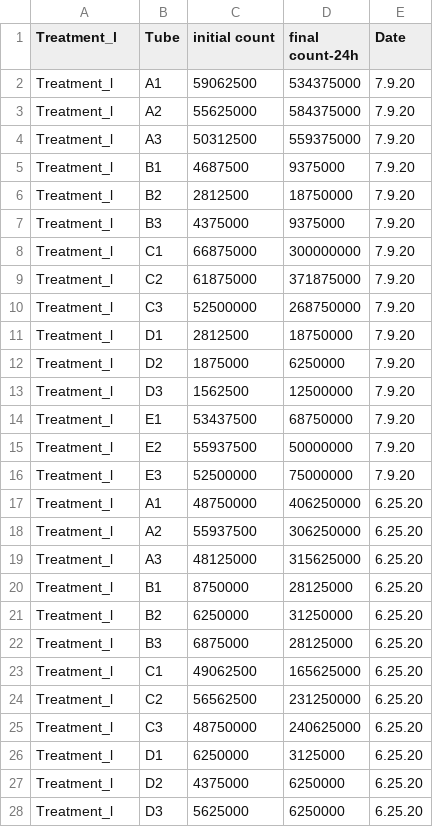
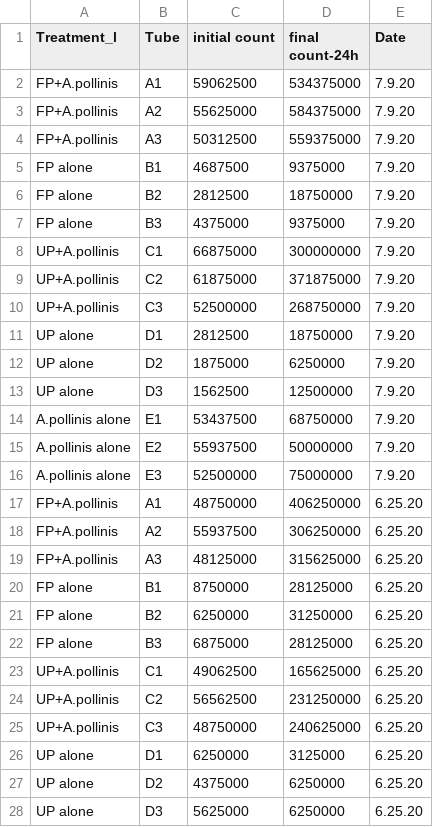
Before and after one commit to ChelHaa/BIS15L_W2026_Group1, a CSV file: Data/Apollinis_benefit_data.csv, drawn as a sheet; only a part is shown; the diff covers the shown part only.

```diff
--- a/Data/Apollinis_benefit_data.csv
+++ b/Data/Apollinis_benefit_data.csv
@@ -1,28 +1,28 @@
 Treatment_l,Tube,initial count,final count-24h,Date
-Treatment_l,A1,59062500,534375000,7.9.20
-Treatment_l,A2,55625000,584375000,7.9.20
-Treatment_l,A3,50312500,559375000,7.9.20
-Treatment_l,B1,4687500,9375000,7.9.20
-Treatment_l,B2,2812500,18750000,7.9.20
-Treatment_l,B3,4375000,9375000,7.9.20
-Treatment_l,C1,66875000,300000000,7.9.20
-Treatment_l,C2,61875000,371875000,7.9.20
-Treatment_l,C3,52500000,268750000,7.9.20
-Treatment_l,D1,2812500,18750000,7.9.20
-Treatment_l,D2,1875000,6250000,7.9.20
-Treatment_l,D3,1562500,12500000,7.9.20
-Treatment_l,E1,53437500,68750000,7.9.20
-Treatment_l,E2,55937500,50000000,7.9.20
-Treatment_l,E3,52500000,75000000,7.9.20
-Treatment_l,A1,48750000,406250000,6.25.20
-Treatment_l,A2,55937500,306250000,6.25.20
-Treatment_l,A3,48125000,315625000,6.25.20
-Treatment_l,B1,8750000,28125000,6.25.20
-Treatment_l,B2,6250000,31250000,6.25.20
-Treatment_l,B3,6875000,28125000,6.25.20
-Treatment_l,C1,49062500,165625000,6.25.20
-Treatment_l,C2,56562500,231250000,6.25.20
-Treatment_l,C3,48750000,240625000,6.25.20
-Treatment_l,D1,6250000,3125000,6.25.20
-Treatment_l,D2,4375000,6250000,6.25.20
-Treatment_l,D3,5625000,6250000,6.25.20
+FP+A.pollinis,A1,59062500,534375000,7.9.20
+FP+A.pollinis,A2,55625000,584375000,7.9.20
+FP+A.pollinis,A3,50312500,559375000,7.9.20
+FP alone,B1,4687500,9375000,7.9.20
+FP alone,B2,2812500,18750000,7.9.20
+FP alone,B3,4375000,9375000,7.9.20
+UP+A.pollinis,C1,66875000,300000000,7.9.20
+UP+A.pollinis,C2,61875000,371875000,7.9.20
+UP+A.pollinis,C3,52500000,268750000,7.9.20
+UP alone,D1,2812500,18750000,7.9.20
+UP alone,D2,1875000,6250000,7.9.20
+UP alone,D3,1562500,12500000,7.9.20
+A.pollinis alone,E1,53437500,68750000,7.9.20
+A.pollinis alone,E2,55937500,50000000,7.9.20
+A.pollinis alone,E3,52500000,75000000,7.9.20
+FP+A.pollinis,A1,48750000,406250000,6.25.20
+FP+A.pollinis,A2,55937500,306250000,6.25.20
+FP+A.pollinis,A3,48125000,315625000,6.25.20
+FP alone,B1,8750000,28125000,6.25.20
+FP alone,B2,6250000,31250000,6.25.20
+FP alone,B3,6875000,28125000,6.25.20
+UP+A.pollinis,C1,49062500,165625000,6.25.20
+UP+A.pollinis,C2,56562500,231250000,6.25.20
+UP+A.pollinis,C3,48750000,240625000,6.25.20
+UP alone,D1,6250000,3125000,6.25.20
+UP alone,D2,4375000,6250000,6.25.20
+UP alone,D3,5625000,6250000,6.25.20
```
Also changed, not shown: 18 edited cells elsewhere in this file, 4 other files.
